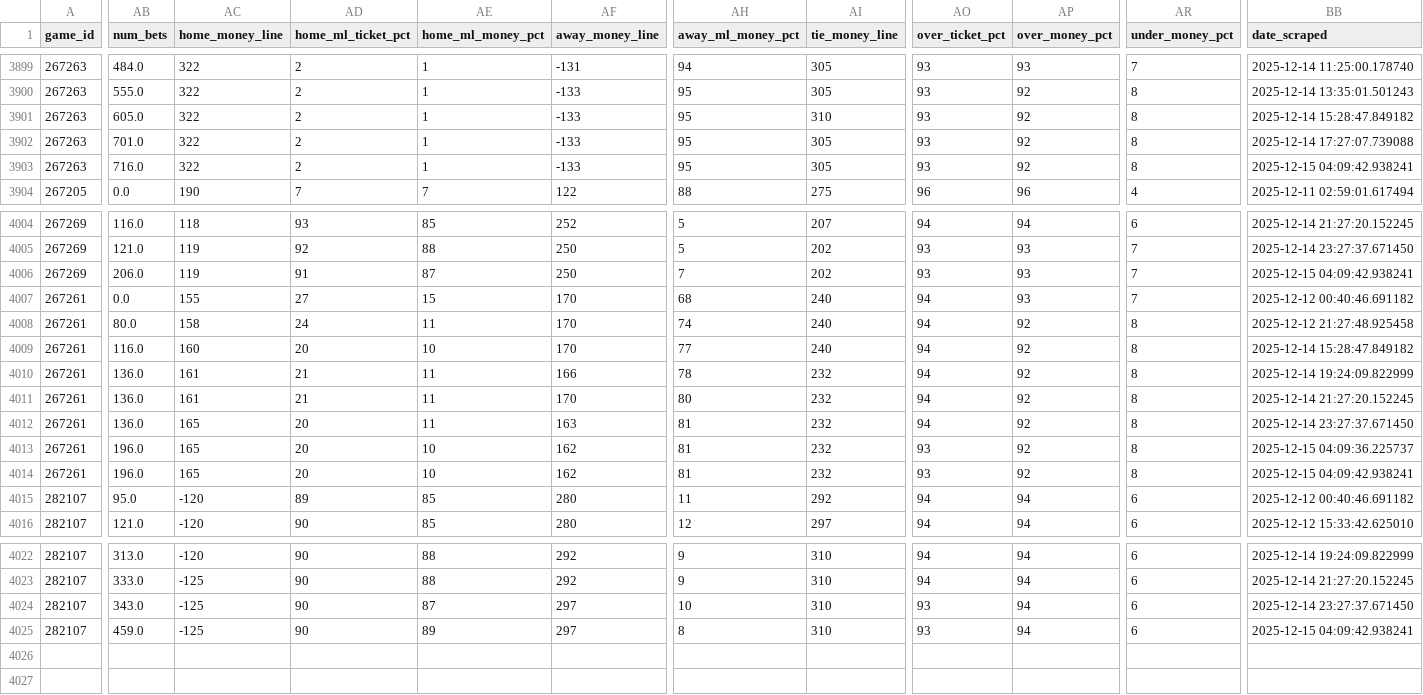
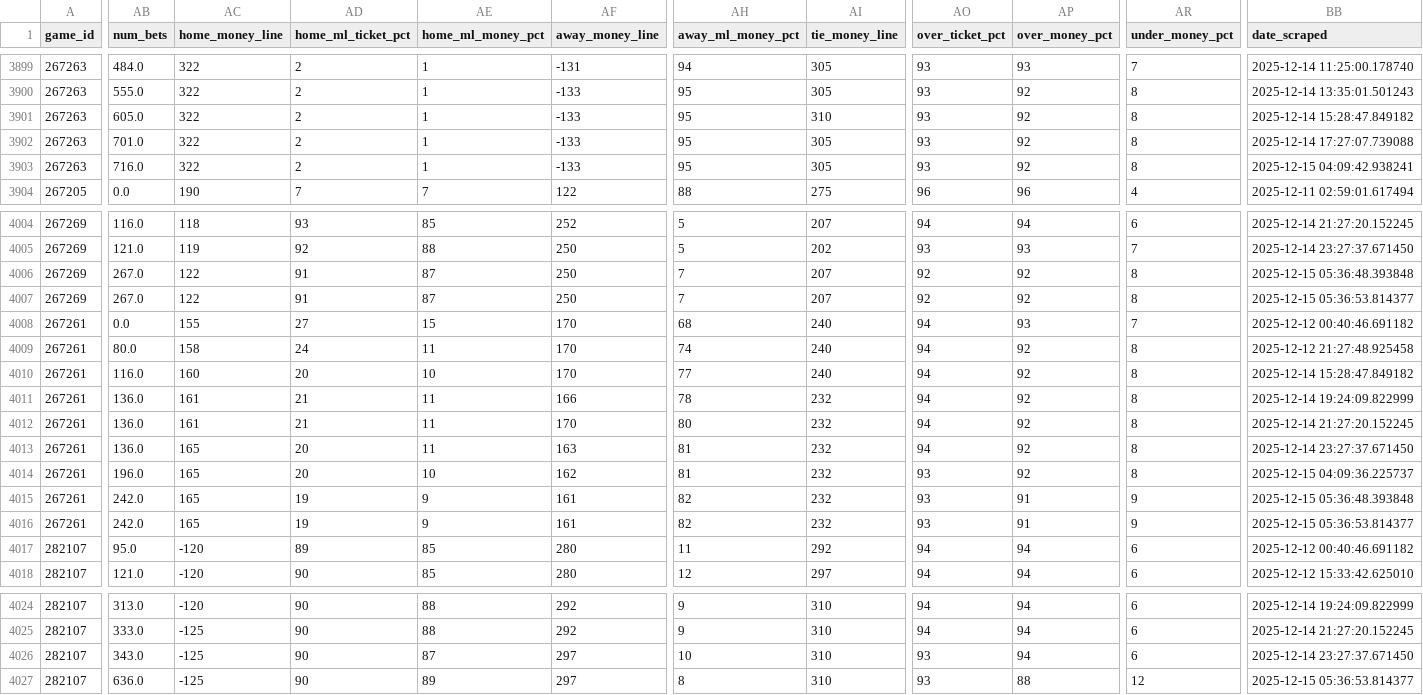
Before and after one commit to aaroncolesmith/llm_betting_model, a CSV file: data/bets_db/soccer_bets_db.csv, drawn as a sheet; only a part is shown, gaps mark what is left out; addresses are those after the commit; rows hold the shown columns only; the diff covers the shown part only; the diff names each change by its address in the sheet, - before the commit and + after, or states it on an @@ line.

```diff
--- a/data/bets_db/soccer_bets_db.csv
+++ b/data/bets_db/soccer_bets_db.csv
+row 4006: 267269 | 267.0 | 122 | 91 | 87 | 250 | 7 | 207 | 92 | 92 | 8 | 2025-12-15 05:36:48.393848
-AB4007 (num_bets): 206.0
+AB4007 (num_bets): 267.0
-AC4007 (home_money_line): 119
+AC4007 (home_money_line): 122
-AI4007 (tie_money_line): 202
+AI4007 (tie_money_line): 207
-AO4007 (over_ticket_pct): 93
+AO4007 (over_ticket_pct): 92
-AP4007 (over_money_pct): 93
+AP4007 (over_money_pct): 92
-AR4007 (under_money_pct): 7
+AR4007 (under_money_pct): 8
-BB4007 (date_scraped): 2025-12-15 04:09:42.938241
+BB4007 (date_scraped): 2025-12-15 05:36:53.814377
+row 4015: 267261 | 242.0 | 165 | 19 | 9 | 161 | 82 | 232 | 93 | 91 | 9 | 2025-12-15 05:36:48.393848
-AB4016 (num_bets): 196.0
+AB4016 (num_bets): 242.0
-AD4016 (home_ml_ticket_pct): 20
+AD4016 (home_ml_ticket_pct): 19
-AE4016 (home_ml_money_pct): 10
+AE4016 (home_ml_money_pct): 9
-AF4016 (away_money_line): 162
+AF4016 (away_money_line): 161
-AH4016 (away_ml_money_pct): 81
+AH4016 (away_ml_money_pct): 82
-AP4016 (over_money_pct): 92
+AP4016 (over_money_pct): 91
-AR4016 (under_money_pct): 8
+AR4016 (under_money_pct): 9
-BB4016 (date_scraped): 2025-12-15 04:09:42.938241
+BB4016 (date_scraped): 2025-12-15 05:36:53.814377
-AB4027 (num_bets): 459.0
+AB4027 (num_bets): 636.0
-AP4027 (over_money_pct): 94
+AP4027 (over_money_pct): 88
-AR4027 (under_money_pct): 6
+AR4027 (under_money_pct): 12
-BB4027 (date_scraped): 2025-12-15 04:09:42.938241
+BB4027 (date_scraped): 2025-12-15 05:36:53.814377
```
Also changed, not shown: 3 edited cells elsewhere in this file, data/bets_db/nba_bets_db.csv, 6 other files.
